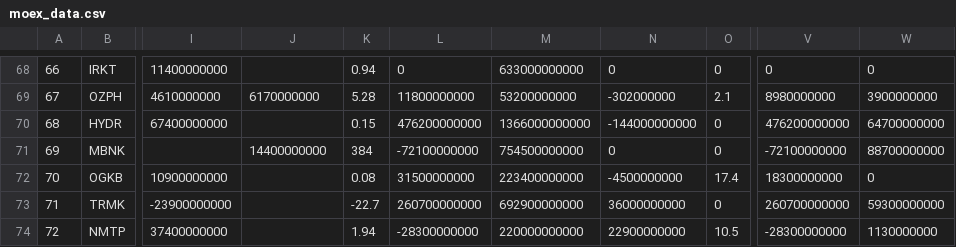
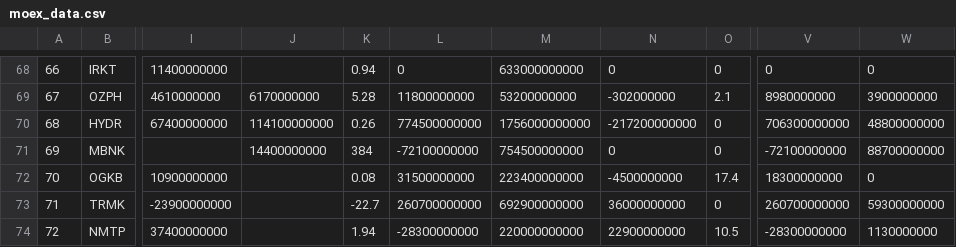
Before and after one commit to d-capital/finefoliobe, a CSV file: moex_data.csv, drawn as a sheet; only a part is shown, gaps mark what is left out; the diff covers the shown part only; the diff names each change by its address in the sheet, - before the commit and + after, or states it on an @@ line.

```diff
--- a/moex_data.csv
+++ b/moex_data.csv
-J70: (empty)
+J70: 114100000000
-K70: 0.15
+K70: 0.26
-L70: 476200000000
+L70: 774500000000
-M70: 1366000000000
+M70: 1756000000000
-N70: -144000000000
+N70: -217200000000
-V70: 476200000000
+V70: 706300000000
-W70: 64700000000
+W70: 48800000000
```
Also changed, not shown: 36 edited cells elsewhere in this file.
